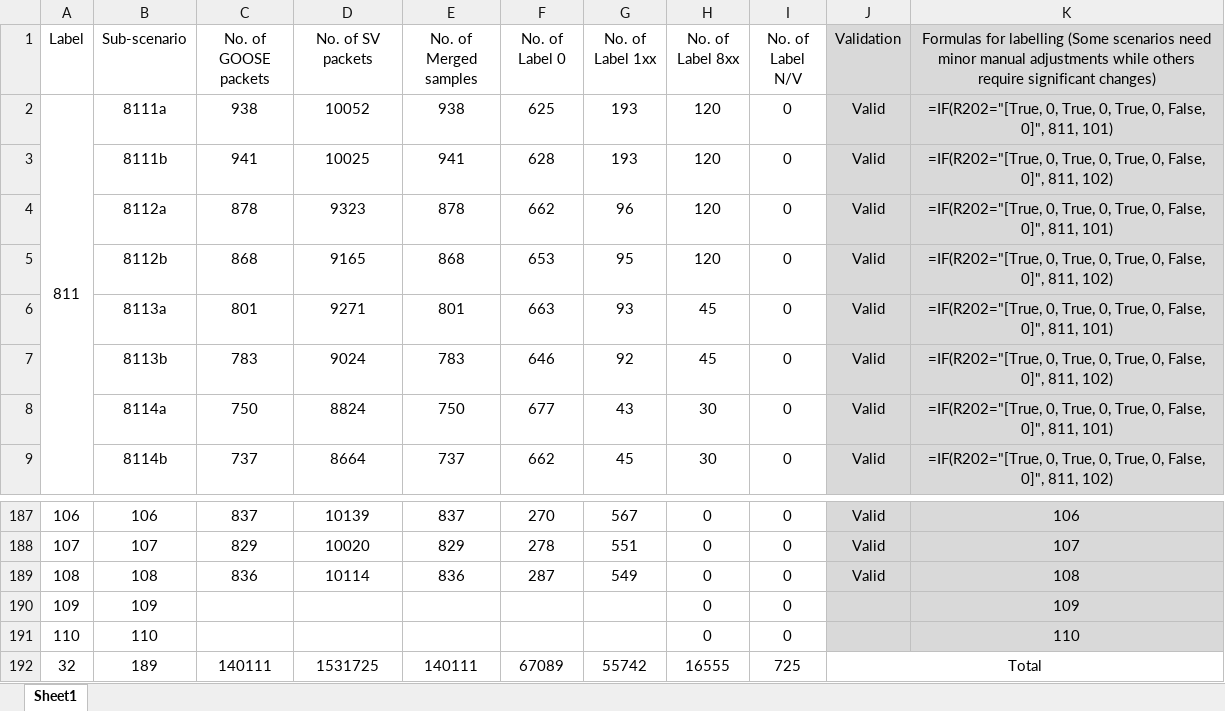
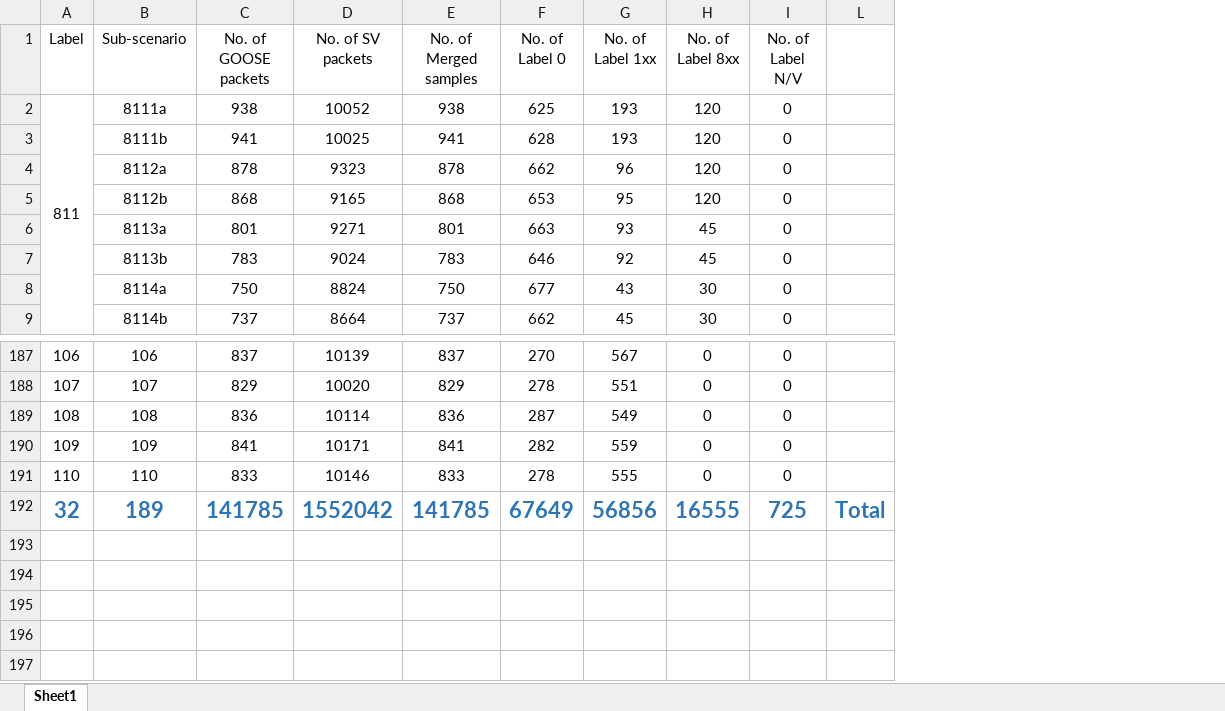
Before and after one commit to CSCRC-SCREED/QUT-ZSS-2023-GOOSE, an Excel workbook: Datasets/GOOSE attack dataset/Processed dataset (supervised ML)/metadata.xlsx, sheet Sheet1, drawn as a sheet; only a part is shown, gaps mark what is left out; values as stored, in another font and other column widths than the file's, no borders; removed rows and columns are numbered as before the commit, all else as after; the diff names each change by its address in the sheet, - before the commit and + after, or states it on an @@ line.

Commit message:
Update metadata.xlsx

```diff
--- a/Datasets/GOOSE attack dataset/Processed dataset (supervised ML)/metadata.xlsx (sheet Sheet1)
+++ b/Datasets/GOOSE attack dataset/Processed dataset (supervised ML)/metadata.xlsx (sheet Sheet1)
@@ column J (Validation) hidden, rows 2-9: all Valid; rows 187-192: Valid | Valid | Valid |  |  | Total @@
@@ column K hidden, rows 1-9: Formulas for labelling (Some scenarios need minor manual adjustments while others require significant changes) | =IF(R202="[True, 0, True, 0, True, 0, False, 0]", 811, 101) | =IF(R202="[True, 0, True, 0, True, 0, False, 0]", 811, 102) | =IF(R202="[True, 0, True, 0, True, 0, False, 0]", 811, 101) | =IF(R202="[True, 0, True, 0, True, 0, False, 0]", 811, 102) | =IF(R202="[True, 0, True, 0, True, 0, False, 0]", 811, 101) | =IF(R202="[True, 0, True, 0, True, 0, False, 0]", 811, 102) | =IF(R202="[True, 0, True, 0, True, 0, False, 0]", 811, 101) | =IF(R202="[True, 0, True, 0, True, 0, False, 0]", 811, 102); rows 187-191: 106 | 107 | 108 | 109 | 110 @@
+column L, row 192: Total
-C190 (No. of GOOSE packets): (empty)
+C190 (No. of GOOSE packets): 841
-D190 (No. of SV packets): (empty)
+D190 (No. of SV packets): 10171
-E190 (No. of Merged samples): (empty)
+E190 (No. of Merged samples): 841
-F190 (No. of Label 0): (empty)
+F190 (No. of Label 0): 282
-G190 (No. of Label 1xx): (empty)
+G190 (No. of Label 1xx): 559
-C191 (No. of GOOSE packets): (empty)
+C191 (No. of GOOSE packets): 833
-D191 (No. of SV packets): (empty)
+D191 (No. of SV packets): 10146
-E191 (No. of Merged samples): (empty)
+E191 (No. of Merged samples): 833
-F191 (No. of Label 0): (empty)
+F191 (No. of Label 0): 278
-G191 (No. of Label 1xx): (empty)
+G191 (No. of Label 1xx): 555
@@ A192:I192 bold: off → on, text colour: black → #2E75B6, text size: larger @@
-C192 (No. of GOOSE packets): 140111
+C192 (No. of GOOSE packets): 141785
-D192 (No. of SV packets): 1531725
+D192 (No. of SV packets): 1552042
-E192 (No. of Merged samples): 140111
+E192 (No. of Merged samples): 141785
-F192 (No. of Label 0): 67089
+F192 (No. of Label 0): 67649
-G192 (No. of Label 1xx): 55742
+G192 (No. of Label 1xx): 56856
```
Also changed, not shown: hidden cells.
